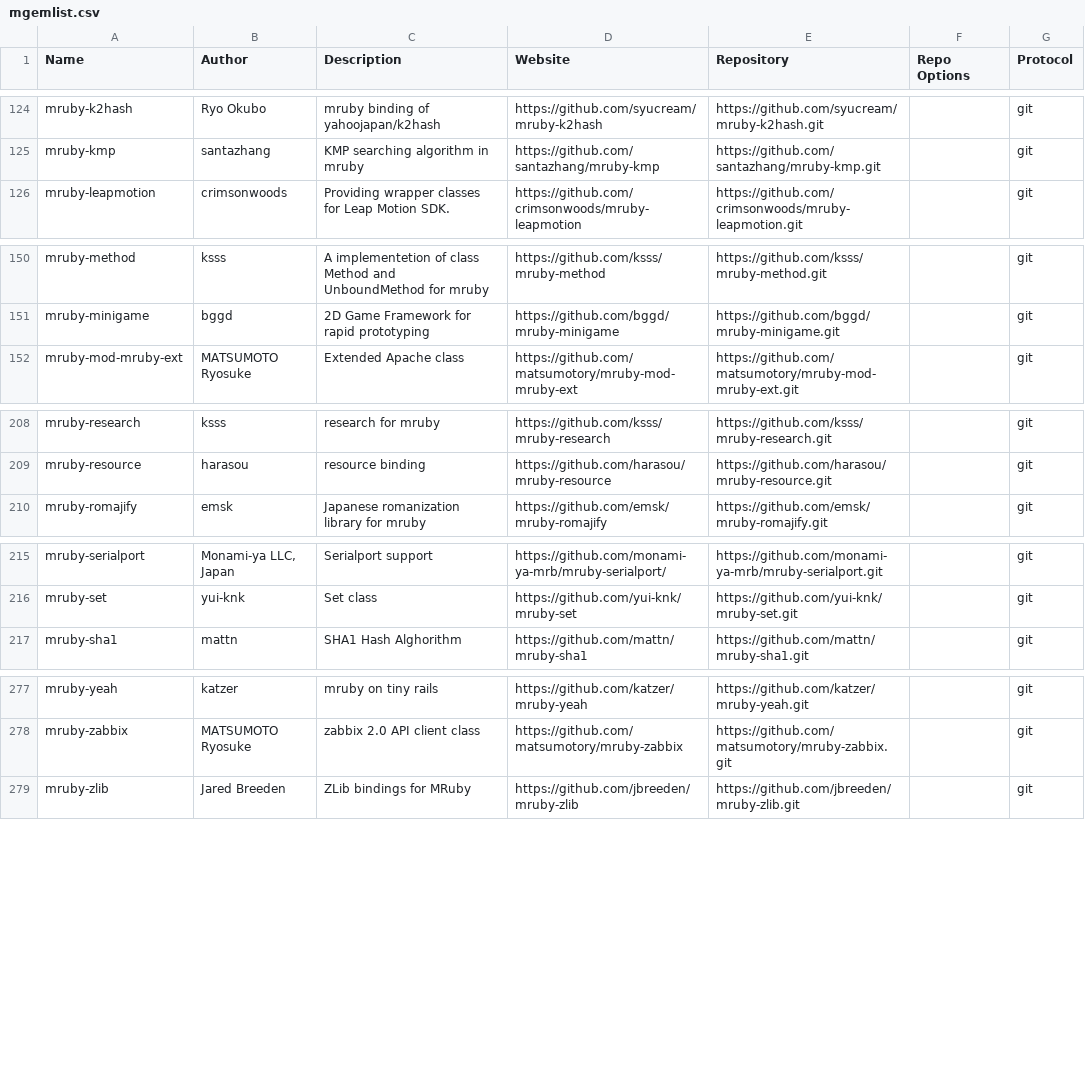
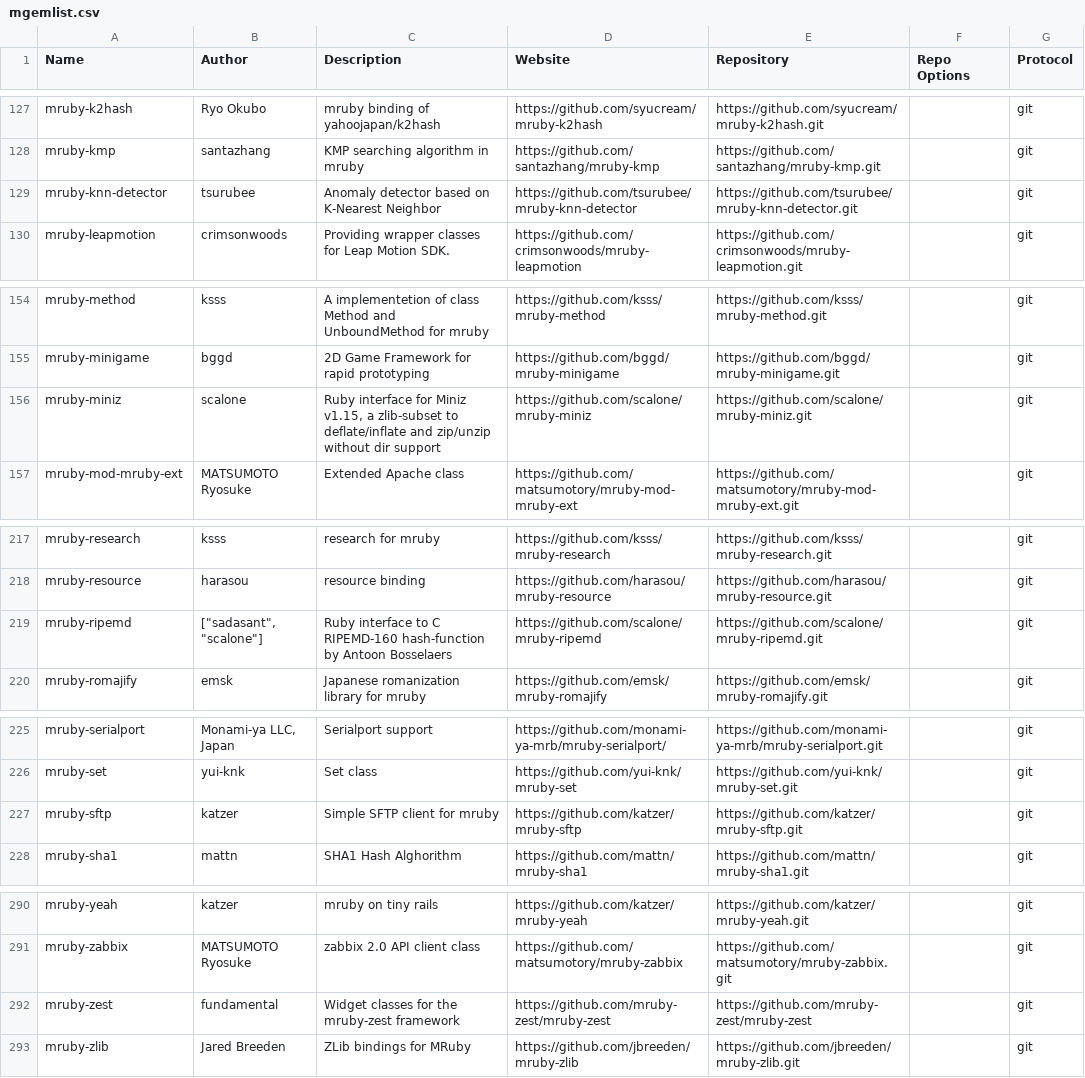
Before and after one commit to mimaki/mruby_build_config, a CSV file: mgemlist.csv, drawn as a sheet; only a part is shown, gaps mark what is left out; the diff covers the shown part only; the diff names each change by its address in the sheet, - before the commit and + after, or states it on an @@ line.

```diff
--- a/mgemlist.csv
+++ b/mgemlist.csv
+row 129: mruby-knn-detector | tsurubee | Anomaly detector based on K-Nearest Neighbor | https://github.com/tsurubee/mruby-knn-detector | https://github.com/tsurubee/mruby-knn-detector.git |  | git
+row 156: mruby-miniz | scalone | Ruby interface for Miniz v1.15, a zlib-subset to deflate/inflate and zip/unzip without dir support | https://github.com/scalone/mruby-miniz | https://github.com/scalone/mruby-miniz.git |  | git
+row 219: mruby-ripemd | ["sadasant", "scalone"] | Ruby interface to C RIPEMD-160 hash-function by Antoon Bosselaers | https://github.com/scalone/mruby-ripemd | https://github.com/scalone/mruby-ripemd.git |  | git
+row 227: mruby-sftp | katzer | Simple SFTP client for mruby | https://github.com/katzer/mruby-sftp | https://github.com/katzer/mruby-sftp.git |  | git
+row 292: mruby-zest | fundamental | Widget classes for the mruby-zest framework | https://github.com/mruby-zest/mruby-zest | https://github.com/mruby-zest/mruby-zest |  | git
```
Also changed, not shown: 9 added rows, 8 moved rows and 1 edited cell elsewhere in this file, 2 other files.
